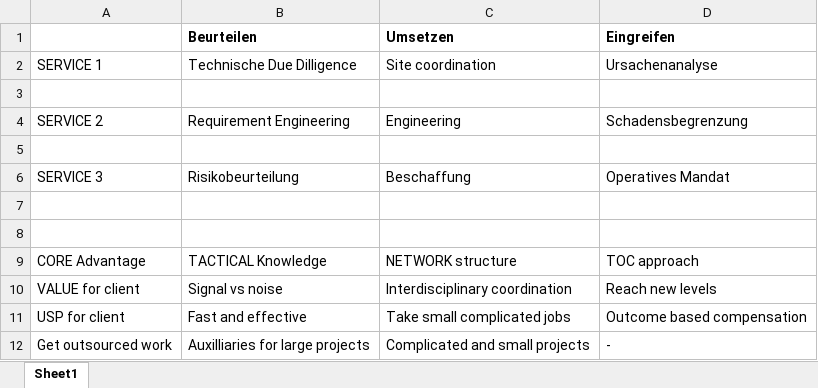
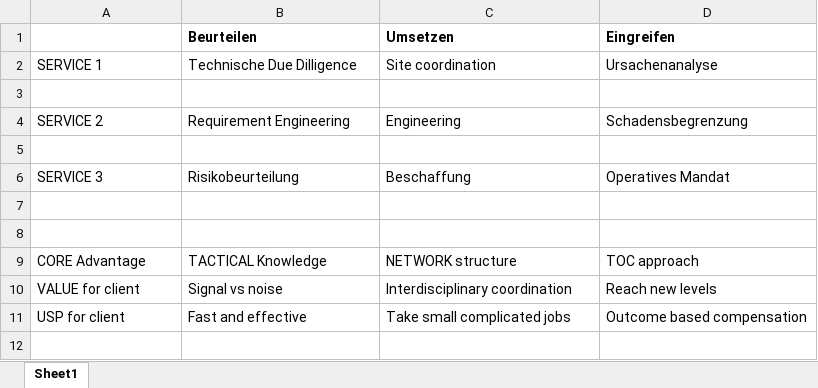
Before and after one commit to herma-ch/Tektona_Brand, an Excel workbook: strategy.xlsx, sheet Sheet1, drawn as a sheet; values as stored, in another font and other column widths than the file's, no borders; the diff names each change by its address in the sheet, - before the commit and + after, or states it on an @@ line.

```diff
--- a/strategy.xlsx (sheet Sheet1)
+++ b/strategy.xlsx (sheet Sheet1)
-row 12: Get outsourced work | Auxilliaries for large projects | Complicated and small projects | -
```
Also changed, not shown: 1 other file.
